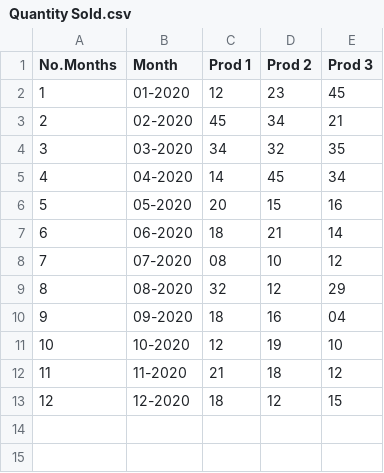
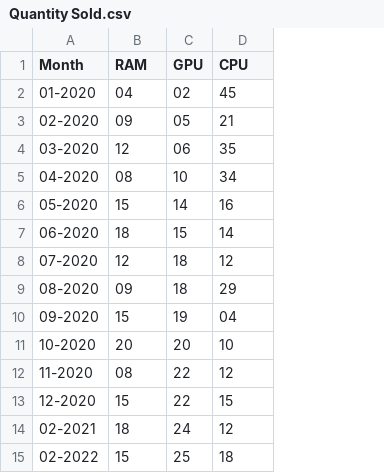
Before and after one commit to Moulishankar10/Stock-Prediction-using-ML, a CSV file: data/Quantity Sold.csv, drawn as a sheet; removed rows and columns are numbered as before the commit, all else as after; the diff names each change by its address in the sheet, - before the commit and + after, or states it on an @@ line.

Commit message:
Updated the database

```diff
--- a/data/Quantity Sold.csv
+++ b/data/Quantity Sold.csv
-column A (No.Months), rows 2-13: 1 | 2 | 3 | 4 | 5 | 6 | 7 | 8 | 9 | 10 | 11 | 12
-column D (Prod 2), rows 2-13: 23 | 34 | 32 | 45 | 15 | 21 | 10 | 12 | 16 | 19 | 18 | 12
+column C (GPU), rows 2-13: 02 | 05 | 06 | 10 | 14 | 15 | 18 | 18 | 19 | 20 | 22 | 22
-B1: Prod 1
+B1: RAM
-D1: Prod 3
+D1: CPU
-B2 (RAM): 12
+B2 (RAM): 04
-B3 (RAM): 45
+B3 (RAM): 09
-B4 (RAM): 34
+B4 (RAM): 12
-B5 (RAM): 14
+B5 (RAM): 08
-B6 (RAM): 20
+B6 (RAM): 15
-B8 (RAM): 08
+B8 (RAM): 12
-B9 (RAM): 32
+B9 (RAM): 09
-B10 (RAM): 18
+B10 (RAM): 15
-B11 (RAM): 12
+B11 (RAM): 20
-B12 (RAM): 21
+B12 (RAM): 08
-B13 (RAM): 18
+B13 (RAM): 15
+row 14: 02-2021 | 18 | 24 | 12
+row 15: 02-2022 | 15 | 25 | 18
```
